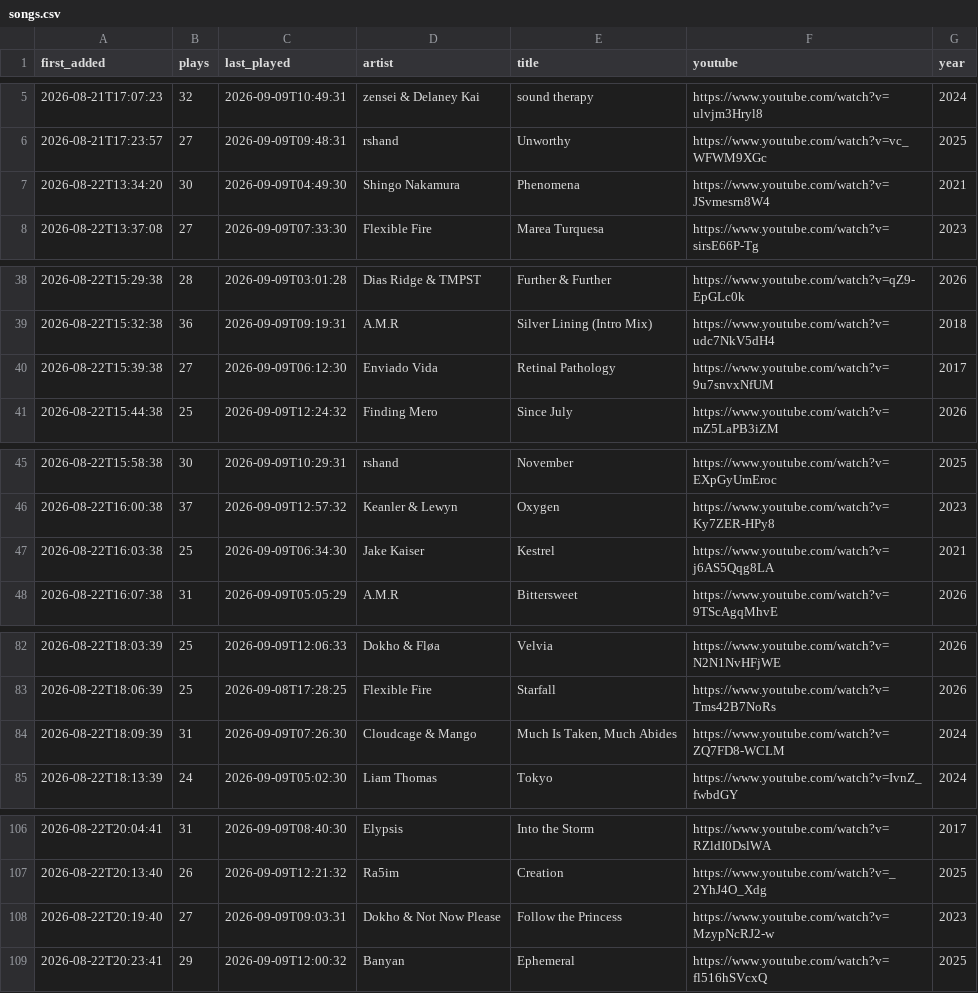
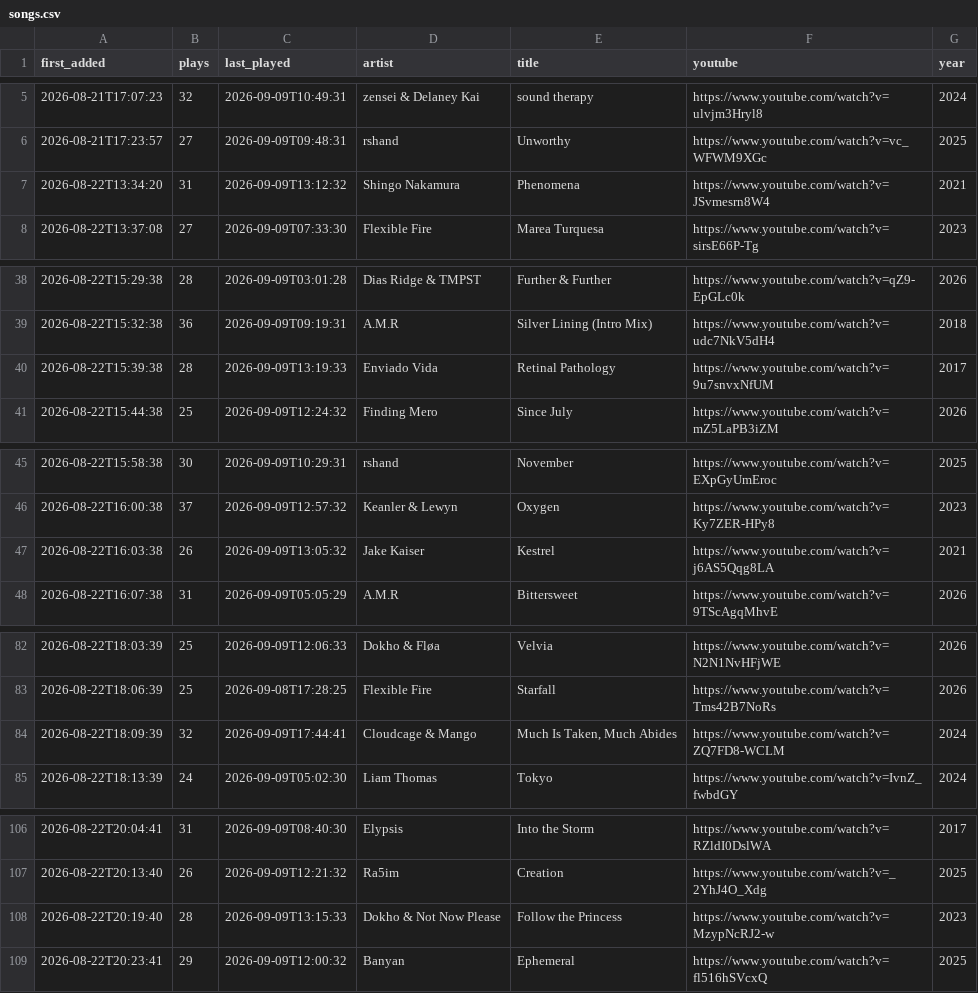
Before and after one commit to MarcelBuian/marcel-vibe, a CSV file: radio-tracklog/radios/monstercat-silk/songs.csv, drawn as a sheet; only a part is shown, gaps mark what is left out; the diff covers the shown part only.

Commit message:
updated songs

```diff
--- a/radio-tracklog/radios/monstercat-silk/songs.csv
+++ b/radio-tracklog/radios/monstercat-silk/songs.csv
@@ -6,3 +6,3 @@ first_added,plays,last_played,artist,title,youtube,year
 2026-08-21T17:23:57,27,2026-09-09T09:48:31,rshand,Unworthy,https://www.youtube.com/watch?v=vc_WFWM9XGc,2025
-2026-08-22T13:34:20,30,2026-09-09T04:49:30,Shingo Nakamura,Phenomena,https://www.youtube.com/watch?v=JSvmesrn8W4,2021
+2026-08-22T13:34:20,31,2026-09-09T13:12:32,Shingo Nakamura,Phenomena,https://www.youtube.com/watch?v=JSvmesrn8W4,2021
 2026-08-22T13:37:08,27,2026-09-09T07:33:30,Flexible Fire,Marea Turquesa,https://www.youtube.com/watch?v=sirsE66P-Tg,2023
@@ -39,3 +39,3 @@ first_added,plays,last_played,artist,title,youtube,year
 2026-08-22T15:32:38,36,2026-09-09T09:19:31,A.M.R,Silver Lining (Intro Mix),https://www.youtube.com/watch?v=udc7NkV5dH4,2018
-2026-08-22T15:39:38,27,2026-09-09T06:12:30,Enviado Vida,Retinal Pathology,https://www.youtube.com/watch?v=9u7snvxNfUM,2017
+2026-08-22T15:39:38,28,2026-09-09T13:19:33,Enviado Vida,Retinal Pathology,https://www.youtube.com/watch?v=9u7snvxNfUM,2017
 2026-08-22T15:44:38,25,2026-09-09T12:24:32,Finding Mero,Since July,https://www.youtube.com/watch?v=mZ5LaPB3iZM,2026
@@ -46,3 +46,3 @@ first_added,plays,last_played,artist,title,youtube,year
 2026-08-22T16:00:38,37,2026-09-09T12:57:32,Keanler & Lewyn,Oxygen,https://www.youtube.com/watch?v=Ky7ZER-HPy8,2023
-2026-08-22T16:03:38,25,2026-09-09T06:34:30,Jake Kaiser,Kestrel,https://www.youtube.com/watch?v=j6AS5Qqg8LA,2021
+2026-08-22T16:03:38,26,2026-09-09T13:05:32,Jake Kaiser,Kestrel,https://www.youtube.com/watch?v=j6AS5Qqg8LA,2021
 2026-08-22T16:07:38,31,2026-09-09T05:05:29,A.M.R,Bittersweet,https://www.youtube.com/watch?v=9TScAgqMhvE,2026
@@ -83,3 +83,3 @@ first_added,plays,last_played,artist,title,youtube,year
 2026-08-22T18:06:39,25,2026-09-08T17:28:25,Flexible Fire,Starfall,https://www.youtube.com/watch?v=Tms42B7NoRs,2026
-2026-08-22T18:09:39,31,2026-09-09T07:26:30,Cloudcage & Mango,"Much Is Taken, Much Abides",https://www.youtube.com/watch?v=ZQ7FD8-WCLM,2024
+2026-08-22T18:09:39,32,2026-09-09T17:44:41,Cloudcage & Mango,"Much Is Taken, Much Abides",https://www.youtube.com/watch?v=ZQ7FD8-WCLM,2024
 2026-08-22T18:13:39,24,2026-09-09T05:02:30,Liam Thomas,Tokyo,https://www.youtube.com/watch?v=IvnZ_fwbdGY,2024
@@ -107,3 +107,3 @@ first_added,plays,last_played,artist,title,youtube,year
 2026-08-22T20:13:40,26,2026-09-09T12:21:32,Ra5im,Creation,https://www.youtube.com/watch?v=_2YhJ4O_Xdg,2025
-2026-08-22T20:19:40,27,2026-09-09T09:03:31,Dokho & Not Now Please,Follow the Princess,https://www.youtube.com/watch?v=MzypNcRJ2-w,2023
+2026-08-22T20:19:40,28,2026-09-09T13:15:33,Dokho & Not Now Please,Follow the Princess,https://www.youtube.com/watch?v=MzypNcRJ2-w,2023
 2026-08-22T20:23:41,29,2026-09-09T12:00:32,Banyan,Ephemeral,https://www.youtube.com/watch?v=fl516hSVcxQ,2025
```
Also changed, not shown: 2 edited cells elsewhere in this file, radio-tracklog/radios/record-organic/songs.csv, 1 other file.
